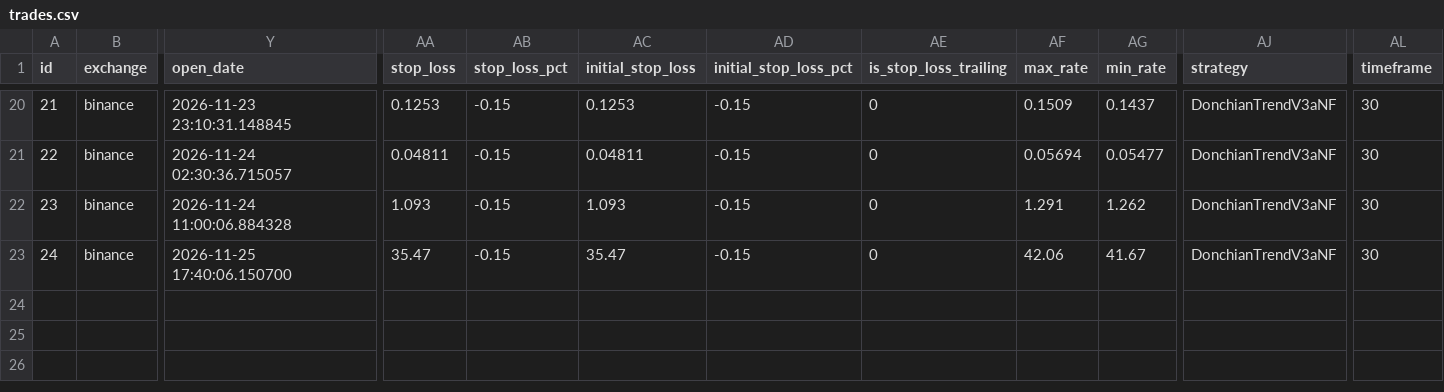
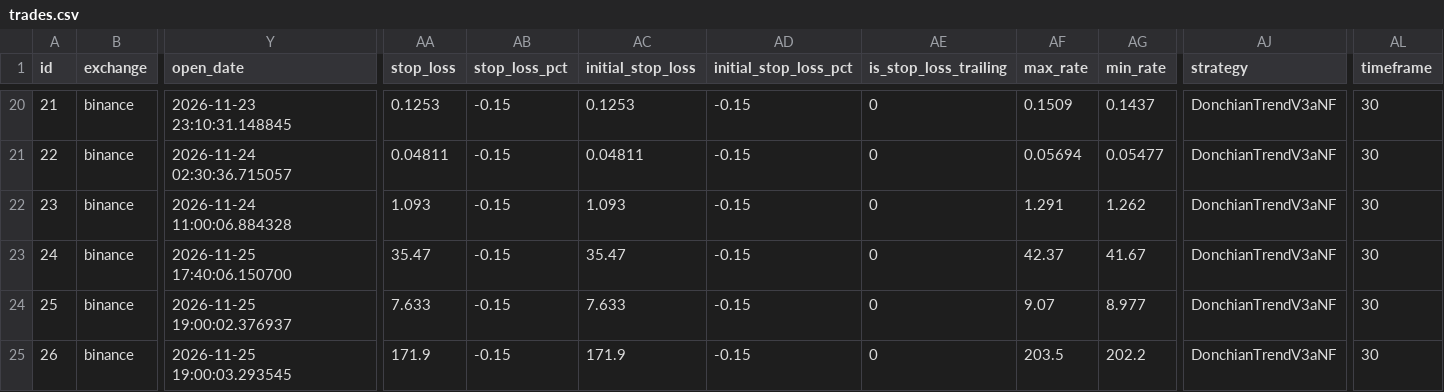
Before and after one commit to ggonzalezorellana/tradingdata, a CSV file: trades/ft-nf-30m/trades.csv, drawn as a sheet; only a part is shown, gaps mark what is left out; rows hold the shown columns only; the diff names each change by its address in the sheet, - before the commit and + after, or states it on an @@ line.

```diff
--- a/trades/ft-nf-30m/trades.csv
+++ b/trades/ft-nf-30m/trades.csv
-AF23 (max_rate): 42.06
+AF23 (max_rate): 42.37
+row 24: 25 | binance | 2026-11-25 19:00:02.376937 | 7.633 | -0.15 | 7.633 | -0.15 | 0 | 9.07 | 8.977 | DonchianTrendV3aNF | 30
+row 25: 26 | binance | 2026-11-25 19:00:03.293545 | 171.9 | -0.15 | 171.9 | -0.15 | 0 | 203.5 | 202.2 | DonchianTrendV3aNF | 30
```
Also changed, not shown: metrics/balances.csv, metrics/decisions.csv, 2 other files.
